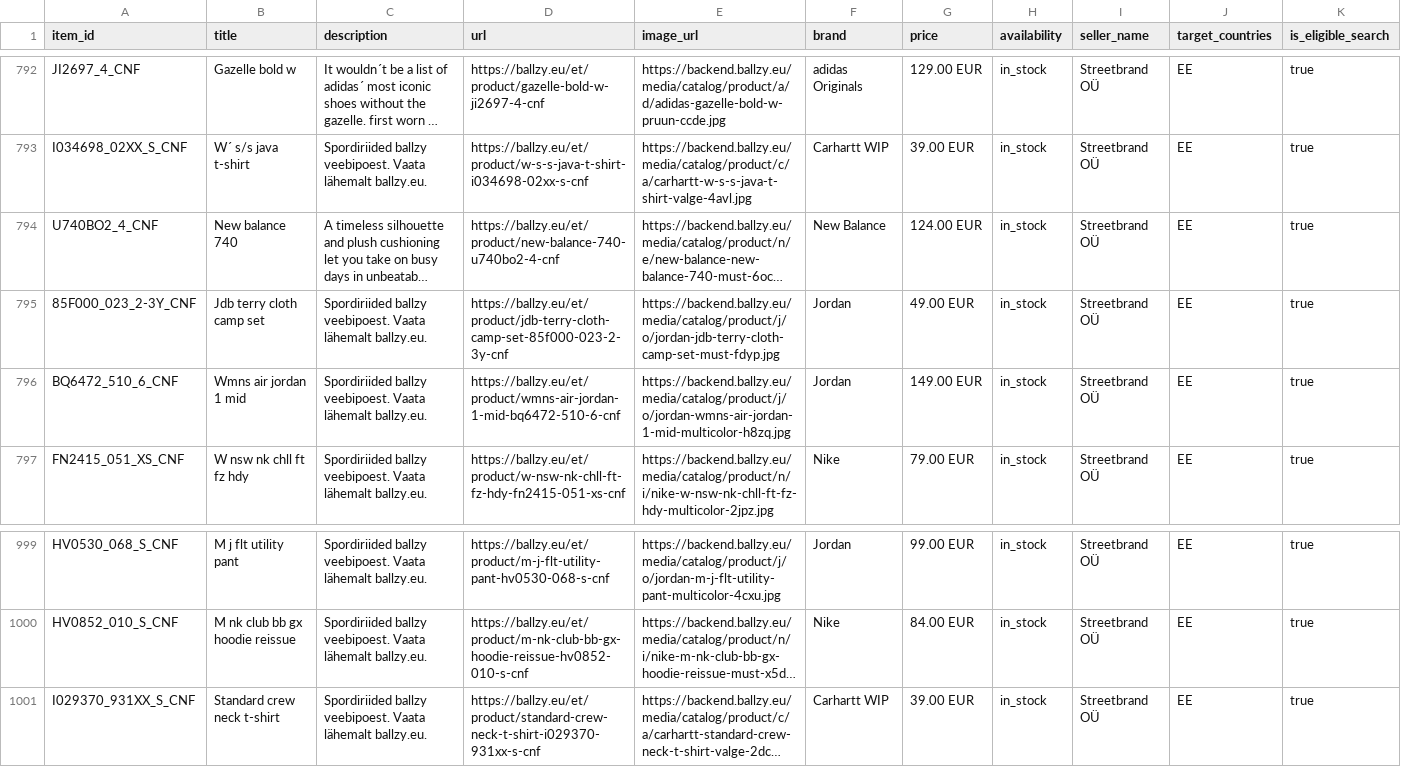
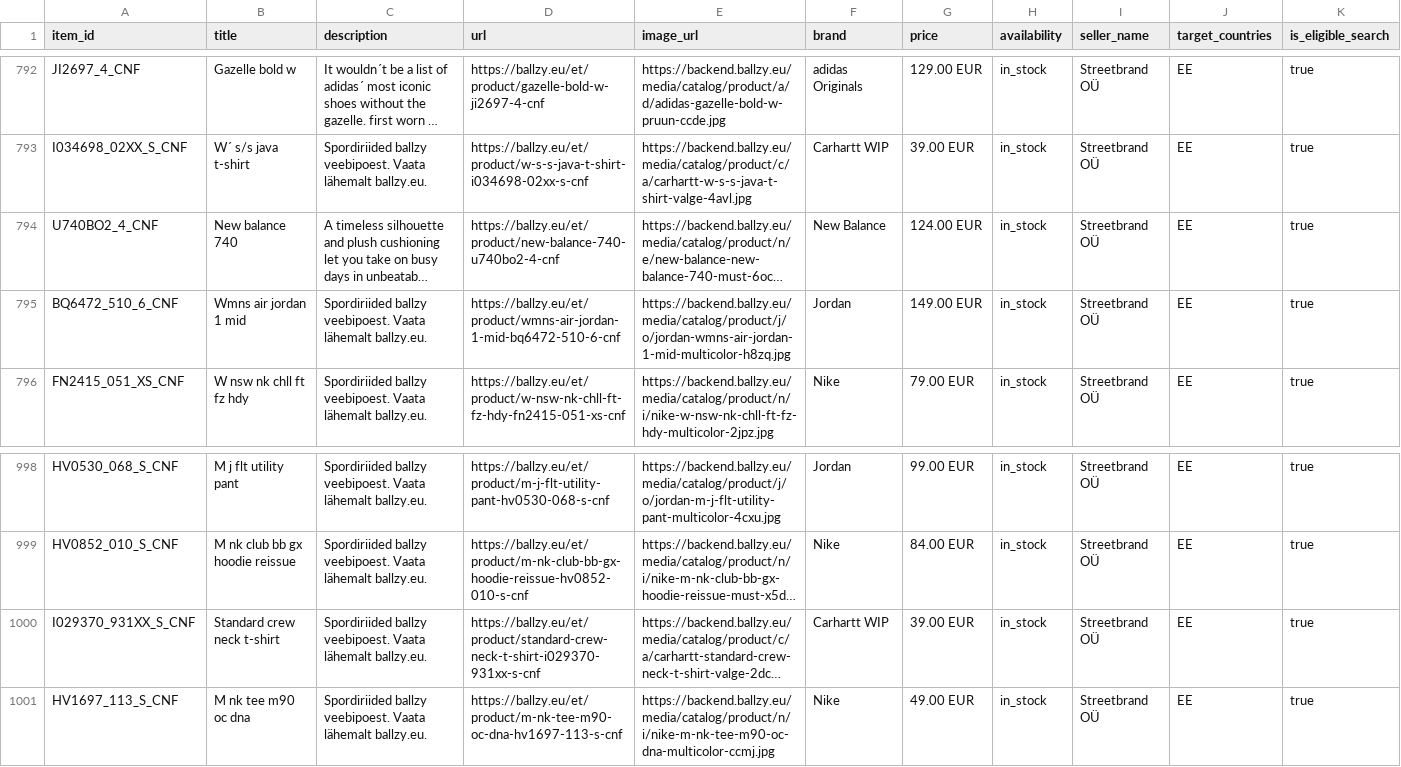
Before and after one commit to tanelneemoja/cropink_to_google, a CSV file: openai_diag_lifestyle_1000.csv, drawn as a sheet; only a part is shown, gaps mark what is left out; long unchanged cells end in …; removed rows and columns are numbered as before the commit, all else as after; rows hold the shown columns only; the diff names each change by its address in the sheet, - before the commit and + after, or states it on an @@ line.

```diff
--- a/openai_diag_lifestyle_1000.csv
+++ b/openai_diag_lifestyle_1000.csv
-row 795: 85F000_023_2-3Y_CNF | Jdb terry cloth camp set | Spordiriided ballzy veebipoest. Vaata lähemalt ballzy.eu. | https://ballzy.eu/et/product/jdb-terry-cloth-camp-set-85f000-023-2-3y-cnf | https://backend.ballzy.eu/media/catalog/product/j/o/jordan-jdb-terry-cloth-camp-set-must-fdyp.jpg | Jordan | 49.00 EUR | in_stock | Streetbrand OÜ | EE | true
+row 1001: HV1697_113_S_CNF | M nk tee m90 oc dna | Spordiriided ballzy veebipoest. Vaata lähemalt ballzy.eu. | https://ballzy.eu/et/product/m-nk-tee-m90-oc-dna-hv1697-113-s-cnf | https://backend.ballzy.eu/media/catalog/product/n/i/nike-m-nk-tee-m90-oc-dna-multicolor-ccmj.jpg | Nike | 49.00 EUR | in_stock | Streetbrand OÜ | EE | true
```
Also changed, not shown: 7 other files.
